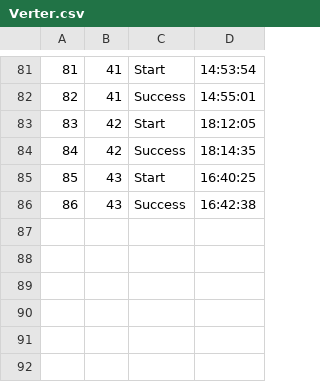
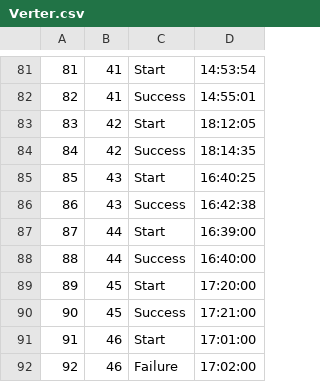
Before and after one commit to dpoliwhi/SQL-DataBase, a CSV file: data/Verter.csv, drawn as a sheet; only a part is shown, gaps mark what is left out; the diff names each change by its address in the sheet, - before the commit and + after, or states it on an @@ line.

```diff
--- a/data/Verter.csv
+++ b/data/Verter.csv
+row 87: 87 | 44 | Start | 16:39:00
+row 88: 88 | 44 | Success | 16:40:00
+row 89: 89 | 45 | Start | 17:20:00
+row 90: 90 | 45 | Success | 17:21:00
+row 91: 91 | 46 | Start | 17:01:00
+row 92: 92 | 46 | Failure | 17:02:00
```
Also changed, not shown: data/Checks.csv, data/P2P.csv, 31 other files.
